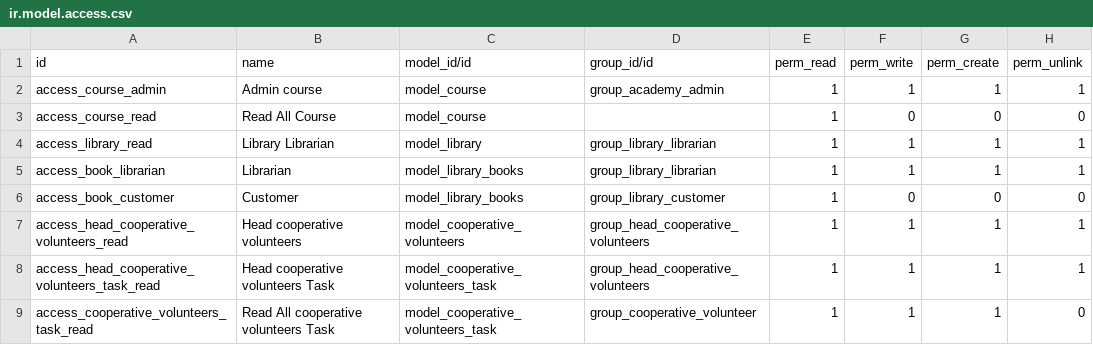
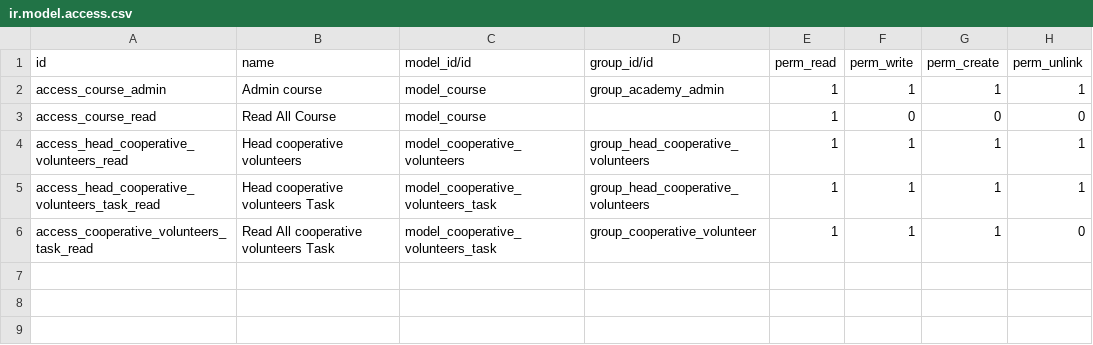
Before and after one commit to rosaao/prueba-training, a CSV file: odoo_academy/security/ir.model.access.csv, drawn as a sheet; the diff names each change by its address in the sheet, - before the commit and + after, or states it on an @@ line.

Commit message:
remove library

```diff
--- a/odoo_academy/security/ir.model.access.csv
+++ b/odoo_academy/security/ir.model.access.csv
-row 4: access_library_read | Library Librarian | model_library | group_library_librarian | 1 | 1 | 1 | 1
-row 5: access_book_librarian | Librarian | model_library_books | group_library_librarian | 1 | 1 | 1 | 1
-row 6: access_book_customer | Customer | model_library_books | group_library_customer | 1 | 0 | 0 | 0
```
Also changed, not shown: 5 other files.
